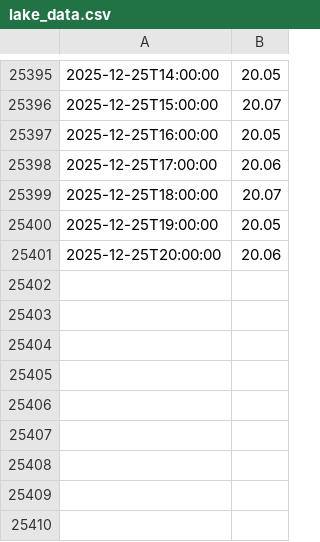
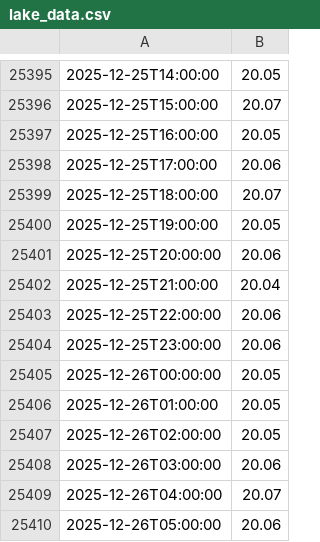
Before and after one commit to bybeet/LakeWashingtonWaterLevelWebsite, a CSV file: data/lake_data.csv, drawn as a sheet; only a part is shown, gaps mark what is left out; the diff names each change by its address in the sheet, - before the commit and + after, or states it on an @@ line.

Commit message:
Automated - Sync updated lake data

```diff
--- a/data/lake_data.csv
+++ b/data/lake_data.csv
+row 25402: 2025-12-25T21:00:00 | 20.04
+row 25403: 2025-12-25T22:00:00 | 20.06
+row 25404: 2025-12-25T23:00:00 | 20.06
+row 25405: 2025-12-26T00:00:00 | 20.05
+row 25406: 2025-12-26T01:00:00 | 20.05
+row 25407: 2025-12-26T02:00:00 | 20.05
+row 25408: 2025-12-26T03:00:00 | 20.06
+row 25409: 2025-12-26T04:00:00 | 20.07
+row 25410: 2025-12-26T05:00:00 | 20.06
```
